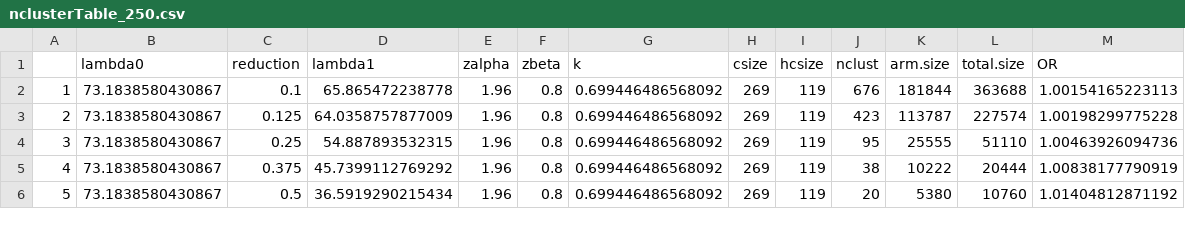
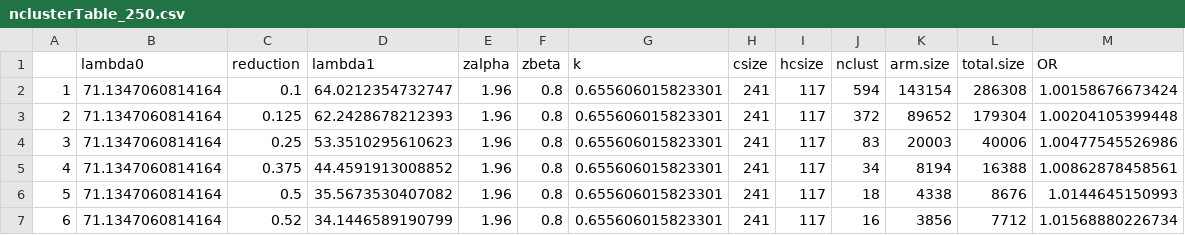
Before and after one commit to Paulonvnv/FLAME, a CSV file: Annual_Malaria_incidence/nclusterTable_250.csv, drawn as a sheet; only a part is shown; the diff covers the shown part only; the diff names each change by its address in the sheet, - before the commit and + after, or states it on an @@ line.

```diff
--- a/Annual_Malaria_incidence/nclusterTable_250.csv
+++ b/Annual_Malaria_incidence/nclusterTable_250.csv
-B2:B6 (lambda0): 73.1838580430867
+B2:B6 (lambda0): 71.1347060814164
-D2 (lambda1): 65.865472238778
+D2 (lambda1): 64.0212354732747
-G2:G6 (k): 0.699446486568092
+G2:G6 (k): 0.655606015823301
-H2:H6 (csize): 269
+H2:H6 (csize): 241
-I2:I6 (hcsize): 119
+I2:I6 (hcsize): 117
-J2 (nclust): 676
+J2 (nclust): 594
-K2 (arm.size): 181844
+K2 (arm.size): 143154
-L2 (total.size): 363688
+L2 (total.size): 286308
-M2 (OR): 1.00154165223113
+M2 (OR): 1.00158676673424
-D3 (lambda1): 64.0358757877009
+D3 (lambda1): 62.2428678212393
-J3 (nclust): 423
+J3 (nclust): 372
-K3 (arm.size): 113787
+K3 (arm.size): 89652
-L3 (total.size): 227574
+L3 (total.size): 179304
-M3 (OR): 1.00198299775228
+M3 (OR): 1.00204105399448
-D4 (lambda1): 54.887893532315
+D4 (lambda1): 53.3510295610623
-J4 (nclust): 95
+J4 (nclust): 83
-K4 (arm.size): 25555
+K4 (arm.size): 20003
-L4 (total.size): 51110
+L4 (total.size): 40006
-M4 (OR): 1.00463926094736
+M4 (OR): 1.00477545526986
-D5 (lambda1): 45.7399112769292
+D5 (lambda1): 44.4591913008852
-J5 (nclust): 38
+J5 (nclust): 34
-K5 (arm.size): 10222
+K5 (arm.size): 8194
-L5 (total.size): 20444
+L5 (total.size): 16388
-M5 (OR): 1.00838177790919
+M5 (OR): 1.00862878458561
-D6 (lambda1): 36.5919290215434
+D6 (lambda1): 35.5673530407082
-J6 (nclust): 20
+J6 (nclust): 18
-K6 (arm.size): 5380
+K6 (arm.size): 4338
-L6 (total.size): 10760
+L6 (total.size): 8676
-M6 (OR): 1.01404812871192
+M6 (OR): 1.0144645150993
+row 7: 6 | 71.1347060814164 | 0.52 | 34.1446589190799 | 1.96 | 0.8 | 0.655606015823301 | 241 | 117 | 16 | 3856 | 7712 | 1.01568880226734
```
Also changed, not shown: 71 edited cells and row numbers in column A elsewhere in this file, Annual_Malaria_incidence/randomizationTable.csv, 4 other files.
